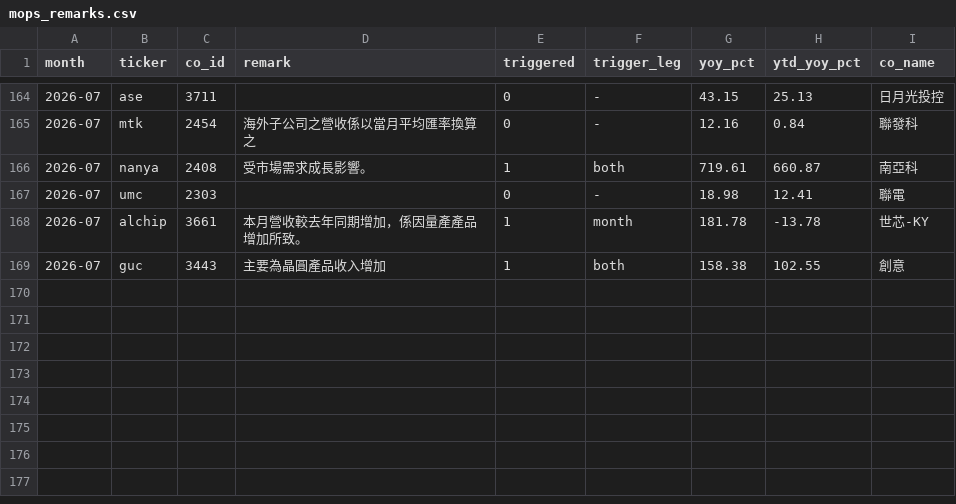
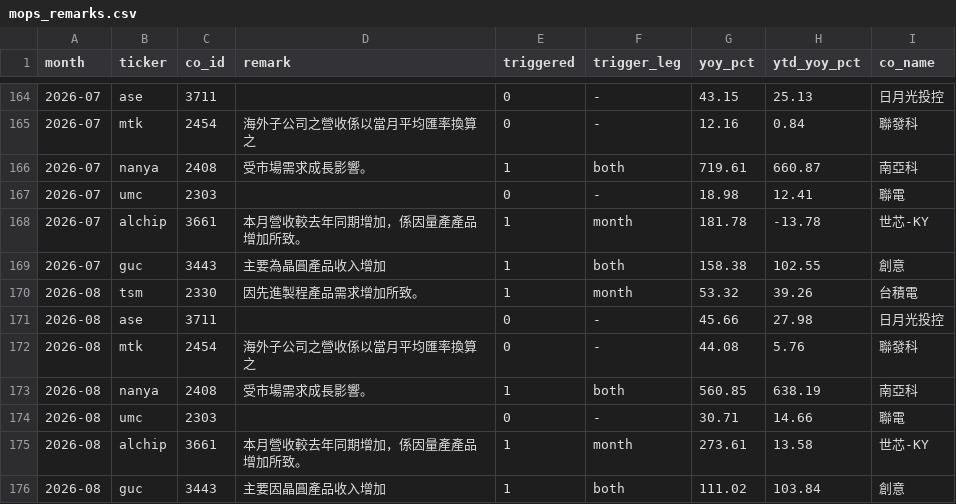
Before and after one commit to hzhan7/Monthly-OP-Dashboards, a CSV file: series/mops_remarks.csv, drawn as a sheet; only a part is shown, gaps mark what is left out; the diff names each change by its address in the sheet, - before the commit and + after, or states it on an @@ line.

Commit message:
更新数据: db1 2026-08 回补, mops_remarks 2026-08, nanya 2026-08

```diff
--- a/series/mops_remarks.csv
+++ b/series/mops_remarks.csv
+row 170: 2026-08 | tsm | 2330 | 因先進製程產品需求增加所致。 | 1 | month | 53.32 | 39.26 | 台積電
+row 171: 2026-08 | ase | 3711 |  | 0 | - | 45.66 | 27.98 | 日月光投控
+row 172: 2026-08 | mtk | 2454 | 海外子公司之營收係以當月平均匯率換算之 | 0 | - | 44.08 | 5.76 | 聯發科
+row 173: 2026-08 | nanya | 2408 | 受市場需求成長影響。 | 1 | both | 560.85 | 638.19 | 南亞科
+row 174: 2026-08 | umc | 2303 |  | 0 | - | 30.71 | 14.66 | 聯電
+row 175: 2026-08 | alchip | 3661 | 本月營收較去年同期增加，係因量產產品增加所致。 | 1 | month | 273.61 | 13.58 | 世芯-KY
+row 176: 2026-08 | guc | 3443 | 主要因晶圓產品收入增加 | 1 | both | 111.02 | 103.84 | 創意
```
Also changed, not shown: series/db1.csv, series/nanya.csv, 11 other files.
